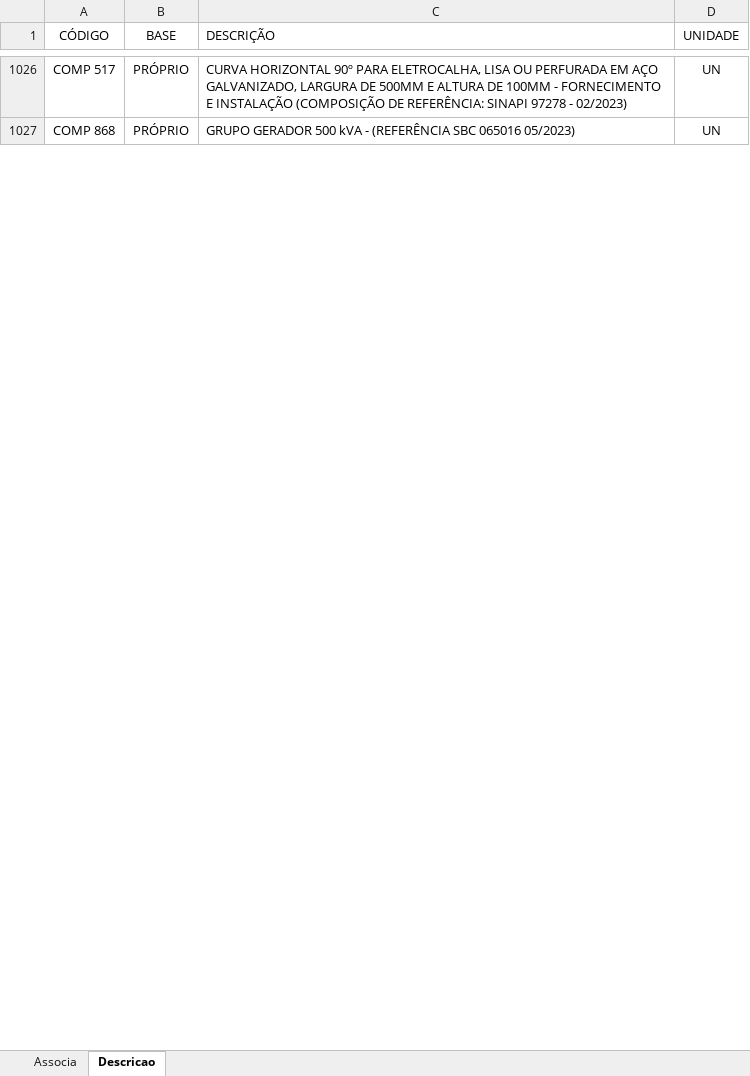
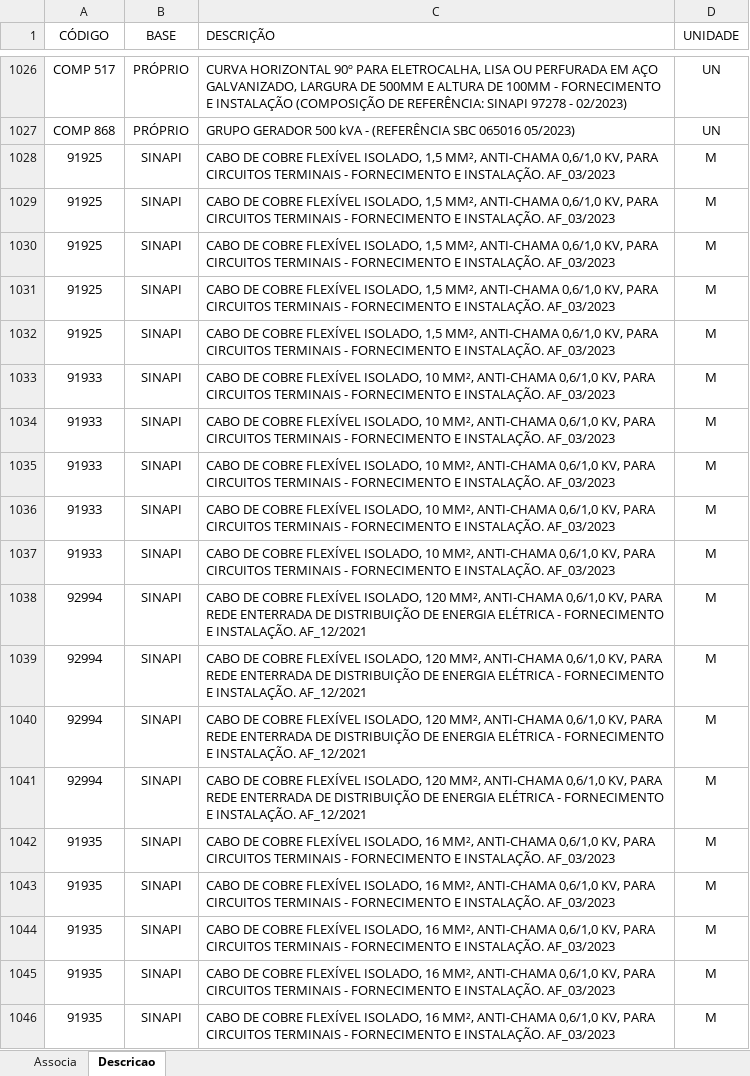
Before and after one commit to rodioegiufao/farmacia_janio, an Excel workbook: 3D/base_de_dados.xlsx, sheet Descricao, drawn as a sheet; only a part is shown, gaps mark what is left out; values as stored, in another font and other column widths than the file's, no borders; the diff covers the shown part only; the diff names each change by its address in the sheet, - before the commit and + after, or states it on an @@ line.

Commit message:
Add files via upload

```diff
--- a/3D/base_de_dados.xlsx (sheet Descricao)
+++ b/3D/base_de_dados.xlsx (sheet Descricao)
+row 1028: 91925 | SINAPI | CABO DE COBRE FLEXÍVEL ISOLADO, 1,5 MM², ANTI-CHAMA 0,6/1,0 KV, PARA CIRCUITOS TERMINAIS - FORNECIMENTO E INSTALAÇÃO. AF_03/2023 | M
+row 1029: 91925 | SINAPI | CABO DE COBRE FLEXÍVEL ISOLADO, 1,5 MM², ANTI-CHAMA 0,6/1,0 KV, PARA CIRCUITOS TERMINAIS - FORNECIMENTO E INSTALAÇÃO. AF_03/2023 | M
+row 1030: 91925 | SINAPI | CABO DE COBRE FLEXÍVEL ISOLADO, 1,5 MM², ANTI-CHAMA 0,6/1,0 KV, PARA CIRCUITOS TERMINAIS - FORNECIMENTO E INSTALAÇÃO. AF_03/2023 | M
+row 1031: 91925 | SINAPI | CABO DE COBRE FLEXÍVEL ISOLADO, 1,5 MM², ANTI-CHAMA 0,6/1,0 KV, PARA CIRCUITOS TERMINAIS - FORNECIMENTO E INSTALAÇÃO. AF_03/2023 | M
+row 1032: 91925 | SINAPI | CABO DE COBRE FLEXÍVEL ISOLADO, 1,5 MM², ANTI-CHAMA 0,6/1,0 KV, PARA CIRCUITOS TERMINAIS - FORNECIMENTO E INSTALAÇÃO. AF_03/2023 | M
+row 1033: 91933 | SINAPI | CABO DE COBRE FLEXÍVEL ISOLADO, 10 MM², ANTI-CHAMA 0,6/1,0 KV, PARA CIRCUITOS TERMINAIS - FORNECIMENTO E INSTALAÇÃO. AF_03/2023 | M
+row 1034: 91933 | SINAPI | CABO DE COBRE FLEXÍVEL ISOLADO, 10 MM², ANTI-CHAMA 0,6/1,0 KV, PARA CIRCUITOS TERMINAIS - FORNECIMENTO E INSTALAÇÃO. AF_03/2023 | M
+row 1035: 91933 | SINAPI | CABO DE COBRE FLEXÍVEL ISOLADO, 10 MM², ANTI-CHAMA 0,6/1,0 KV, PARA CIRCUITOS TERMINAIS - FORNECIMENTO E INSTALAÇÃO. AF_03/2023 | M
+row 1036: 91933 | SINAPI | CABO DE COBRE FLEXÍVEL ISOLADO, 10 MM², ANTI-CHAMA 0,6/1,0 KV, PARA CIRCUITOS TERMINAIS - FORNECIMENTO E INSTALAÇÃO. AF_03/2023 | M
+row 1037: 91933 | SINAPI | CABO DE COBRE FLEXÍVEL ISOLADO, 10 MM², ANTI-CHAMA 0,6/1,0 KV, PARA CIRCUITOS TERMINAIS - FORNECIMENTO E INSTALAÇÃO. AF_03/2023 | M
+row 1038: 92994 | SINAPI | CABO DE COBRE FLEXÍVEL ISOLADO, 120 MM², ANTI-CHAMA 0,6/1,0 KV, PARA REDE ENTERRADA DE DISTRIBUIÇÃO DE ENERGIA ELÉTRICA - FORNECIMENTO E INSTALAÇÃO. AF_12/2021 | M
+row 1039: 92994 | SINAPI | CABO DE COBRE FLEXÍVEL ISOLADO, 120 MM², ANTI-CHAMA 0,6/1,0 KV, PARA REDE ENTERRADA DE DISTRIBUIÇÃO DE ENERGIA ELÉTRICA - FORNECIMENTO E INSTALAÇÃO. AF_12/2021 | M
+row 1040: 92994 | SINAPI | CABO DE COBRE FLEXÍVEL ISOLADO, 120 MM², ANTI-CHAMA 0,6/1,0 KV, PARA REDE ENTERRADA DE DISTRIBUIÇÃO DE ENERGIA ELÉTRICA - FORNECIMENTO E INSTALAÇÃO. AF_12/2021 | M
+row 1041: 92994 | SINAPI | CABO DE COBRE FLEXÍVEL ISOLADO, 120 MM², ANTI-CHAMA 0,6/1,0 KV, PARA REDE ENTERRADA DE DISTRIBUIÇÃO DE ENERGIA ELÉTRICA - FORNECIMENTO E INSTALAÇÃO. AF_12/2021 | M
+row 1042: 91935 | SINAPI | CABO DE COBRE FLEXÍVEL ISOLADO, 16 MM², ANTI-CHAMA 0,6/1,0 KV, PARA CIRCUITOS TERMINAIS - FORNECIMENTO E INSTALAÇÃO. AF_03/2023 | M
+row 1043: 91935 | SINAPI | CABO DE COBRE FLEXÍVEL ISOLADO, 16 MM², ANTI-CHAMA 0,6/1,0 KV, PARA CIRCUITOS TERMINAIS - FORNECIMENTO E INSTALAÇÃO. AF_03/2023 | M
+row 1044: 91935 | SINAPI | CABO DE COBRE FLEXÍVEL ISOLADO, 16 MM², ANTI-CHAMA 0,6/1,0 KV, PARA CIRCUITOS TERMINAIS - FORNECIMENTO E INSTALAÇÃO. AF_03/2023 | M
+row 1045: 91935 | SINAPI | CABO DE COBRE FLEXÍVEL ISOLADO, 16 MM², ANTI-CHAMA 0,6/1,0 KV, PARA CIRCUITOS TERMINAIS - FORNECIMENTO E INSTALAÇÃO. AF_03/2023 | M
+row 1046: 91935 | SINAPI | CABO DE COBRE FLEXÍVEL ISOLADO, 16 MM², ANTI-CHAMA 0,6/1,0 KV, PARA CIRCUITOS TERMINAIS - FORNECIMENTO E INSTALAÇÃO. AF_03/2023 | M
```
Also changed, not shown: 41 added rows and 2 edited cells elsewhere in this sheet, sheet Associa.
